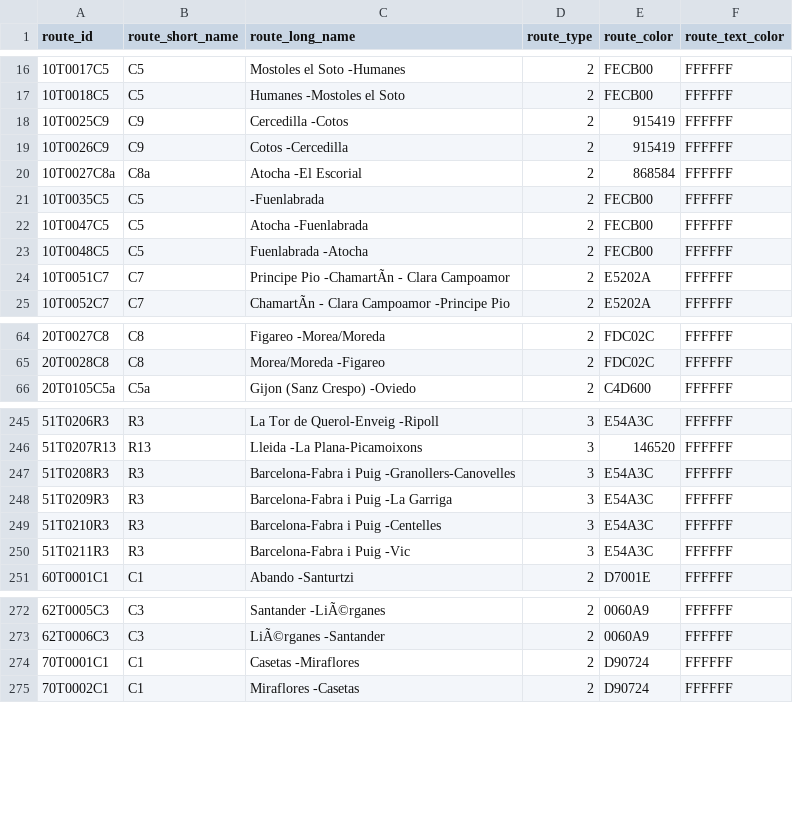
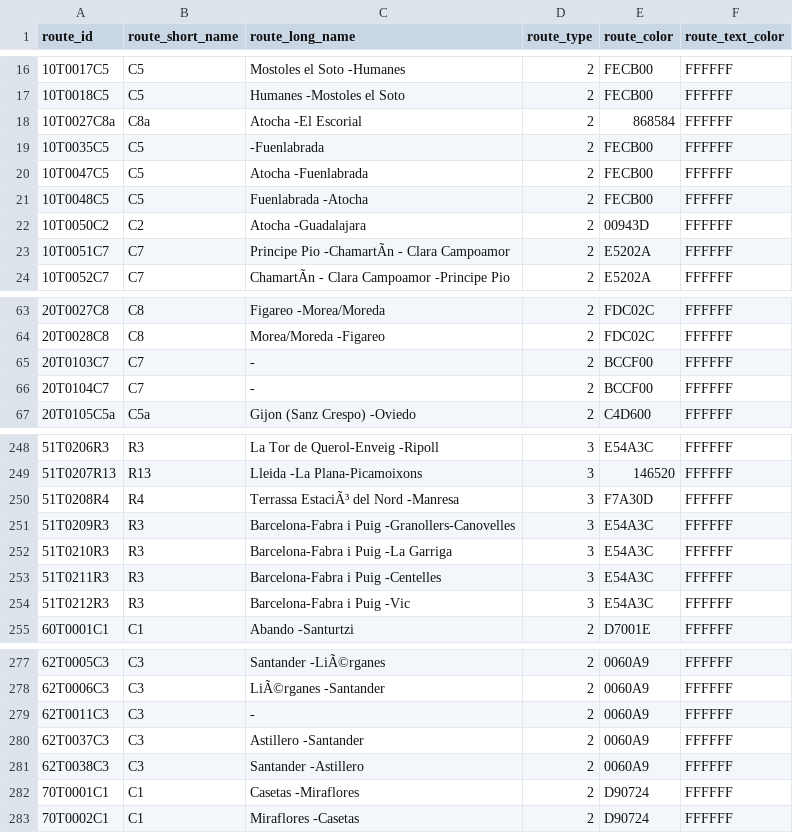
Before and after one commit to WireNext/cercaniasgtfs, a CSV file: data_csv/routes.csv, drawn as a sheet; only a part is shown, gaps mark what is left out; removed rows and columns are numbered as before the commit, all else as after; the diff covers the shown part only; the diff names each change by its address in the sheet, - before the commit and + after, or states it on an @@ line.

```diff
--- a/data_csv/routes.csv
+++ b/data_csv/routes.csv
-row 18: 10T0025C9 | C9 | Cercedilla -Cotos | 2 | 915419 | FFFFFF
-row 19: 10T0026C9 | C9 | Cotos -Cercedilla | 2 | 915419 | FFFFFF
+row 22: 10T0050C2 | C2 | Atocha -Guadalajara | 2 | 00943D | FFFFFF
+row 65: 20T0103C7 | C7 | - | 2 | BCCF00 | FFFFFF
+row 66: 20T0104C7 | C7 | - | 2 | BCCF00 | FFFFFF
-A250 (route_id): 51T0208R3
+A250 (route_id): 51T0208R4
-B250 (route_short_name): R3
+B250 (route_short_name): R4
-C250 (route_long_name): Barcelona-Fabra i Puig -Granollers-Canovelles
+C250 (route_long_name): Terrassa EstaciÃ³ del Nord -Manresa
-E250 (route_color): E54A3C
+E250 (route_color): F7A30D
-C251 (route_long_name): Barcelona-Fabra i Puig -La Garriga
+C251 (route_long_name): Barcelona-Fabra i Puig -Granollers-Canovelles
-C252 (route_long_name): Barcelona-Fabra i Puig -Centelles
+C252 (route_long_name): Barcelona-Fabra i Puig -La Garriga
-C253 (route_long_name): Barcelona-Fabra i Puig -Vic
+C253 (route_long_name): Barcelona-Fabra i Puig -Centelles
+row 254: 51T0212R3 | R3 | Barcelona-Fabra i Puig -Vic | 3 | E54A3C | FFFFFF
+row 279: 62T0011C3 | C3 | - | 2 | 0060A9 | FFFFFF
+row 280: 62T0037C3 | C3 | Astillero -Santander | 2 | 0060A9 | FFFFFF
+row 281: 62T0038C3 | C3 | Santander -Astillero | 2 | 0060A9 | FFFFFF
```
Also changed, not shown: 3 added rows elsewhere in this file, data_csv/calendar.csv, 2 other files.
